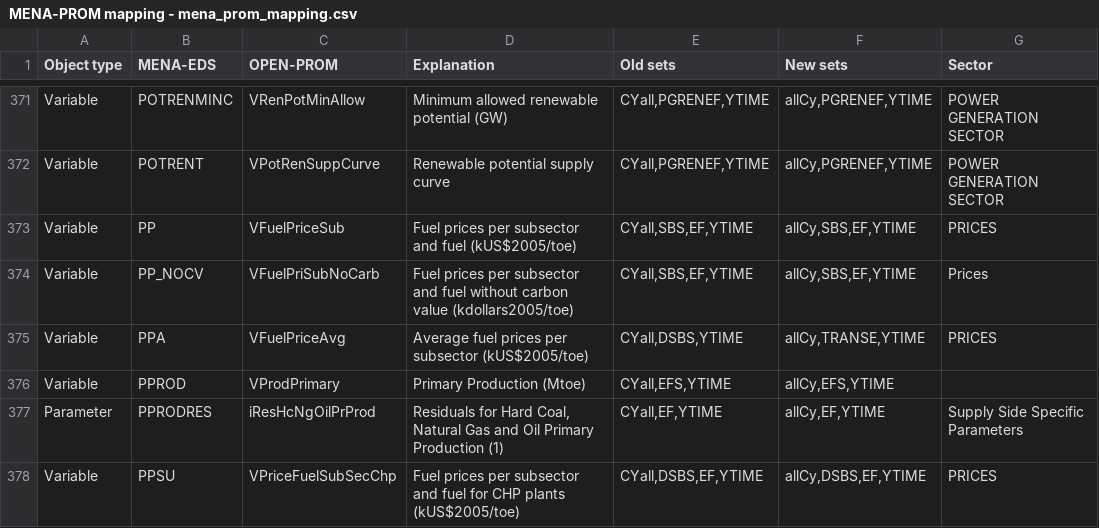
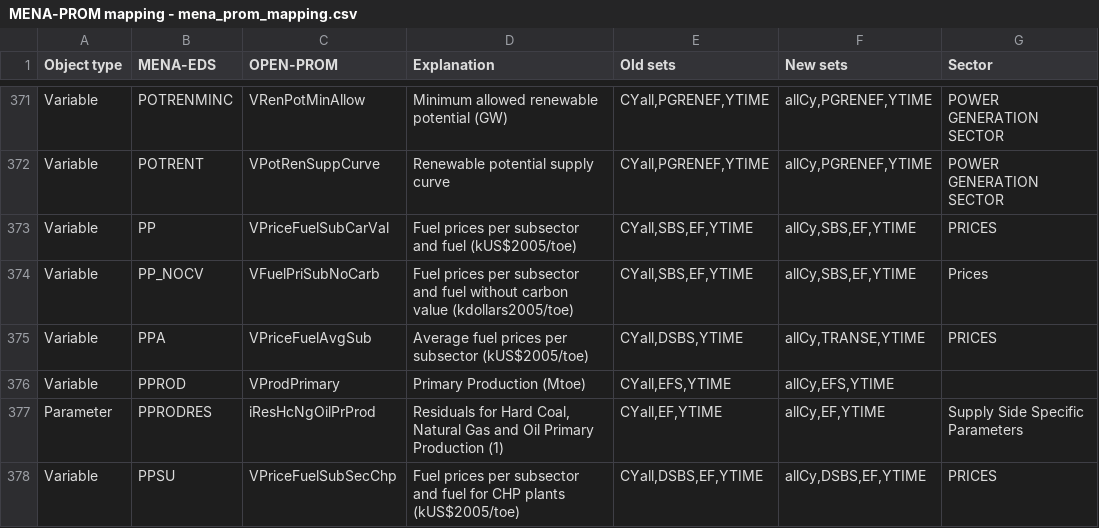
Before and after one commit to e3modelling/OPEN-PROM, a CSV file: MENA-PROM mapping - mena_prom_mapping.csv, drawn as a sheet; only a part is shown, gaps mark what is left out; the diff covers the shown part only.

```diff
--- a/MENA-PROM mapping - mena_prom_mapping.csv
+++ b/MENA-PROM mapping - mena_prom_mapping.csv
@@ -376,5 +376,5 @@ Variable,POTRENMINC,VRenPotMinAllow,Minimum allowed renewable potential (GW),"CY
 Variable,POTRENT,VPotRenSuppCurve,Renewable potential supply curve,"CYall,PGRENEF,YTIME","allCy,PGRENEF,YTIME",POWER GENERATION SECTOR
-Variable,PP,VFuelPriceSub,Fuel prices per subsector and fuel (kUS$2005/toe),"CYall,SBS,EF,YTIME","allCy,SBS,EF,YTIME",PRICES
+Variable,PP,VPriceFuelSubCarVal,Fuel prices per subsector and fuel (kUS$2005/toe),"CYall,SBS,EF,YTIME","allCy,SBS,EF,YTIME",PRICES
 Variable,PP_NOCV,VFuelPriSubNoCarb,Fuel prices per subsector and fuel  without carbon value (kdollars2005/toe),"CYall,SBS,EF,YTIME","allCy,SBS,EF,YTIME",Prices
-Variable,PPA,VFuelPriceAvg,Average fuel prices per subsector (kUS$2005/toe),"CYall,DSBS,YTIME","allCy,TRANSE,YTIME",PRICES
+Variable,PPA,VPriceFuelAvgSub,Average fuel prices per subsector (kUS$2005/toe),"CYall,DSBS,YTIME","allCy,TRANSE,YTIME",PRICES
 Variable,PPROD,VProdPrimary,Primary Production (Mtoe),"CYall,EFS,YTIME","allCy,EFS,YTIME",
```
Also changed, not shown: 6 edited cells elsewhere in this file, MAP-VARIABLES.csv, 4 other files.
